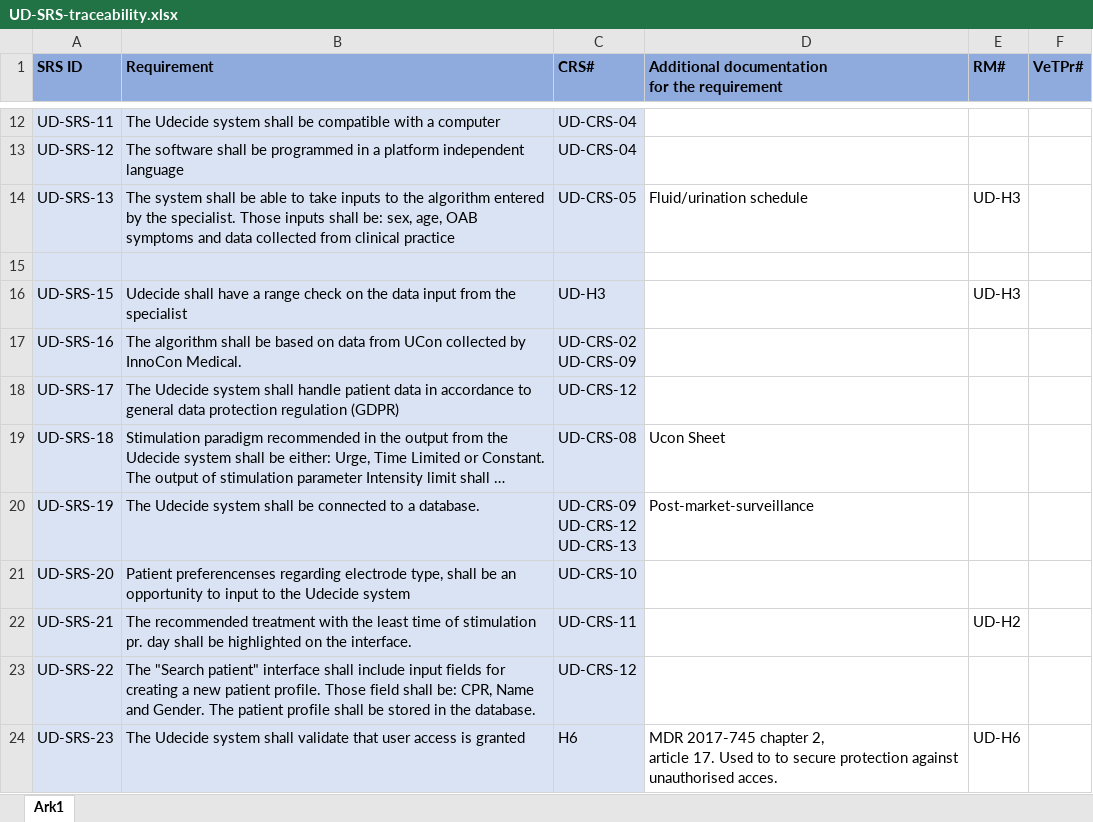
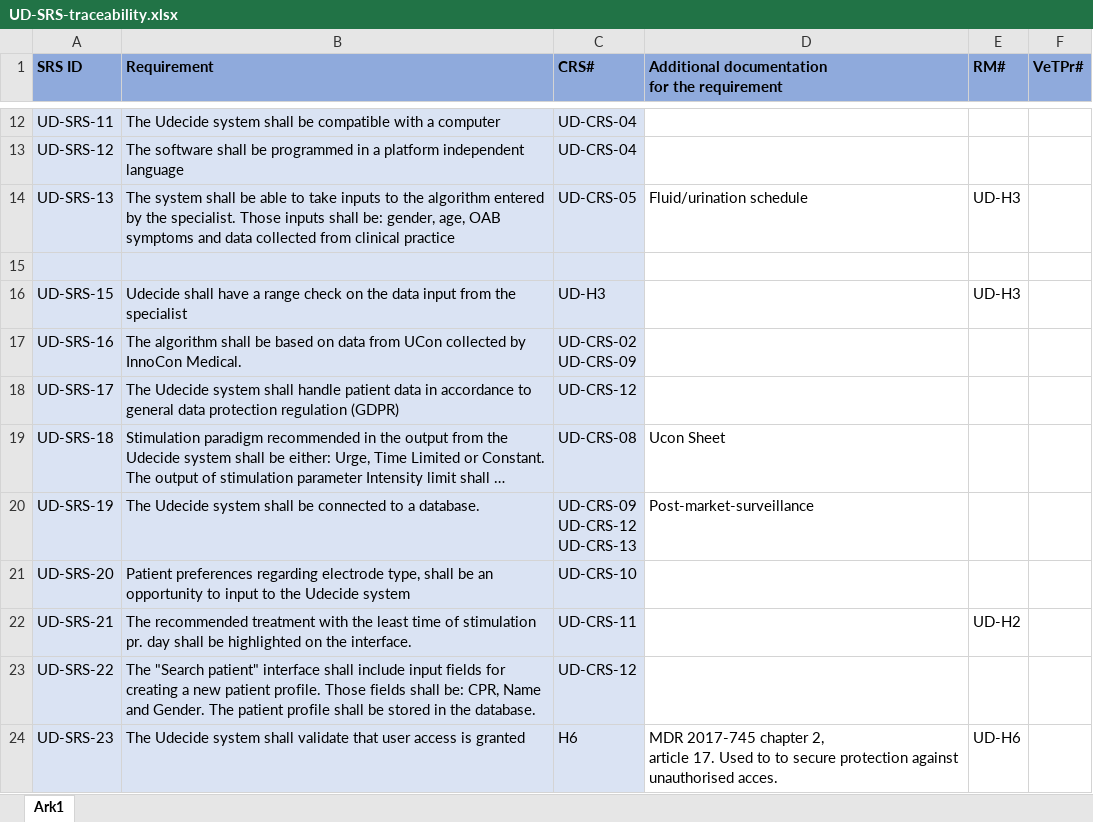
Before and after one commit to amaliekoch/ST6, an Excel workbook: Technical_Documentation/Requirements/System requirement specification/UD-SRS-traceability.xlsx, sheet Ark1, drawn as a sheet; only a part is shown, gaps mark what is left out; long unchanged cells end in …; values as stored, in another font and other column widths than the file's, no borders; the diff names each change by its address in the sheet, - before the commit and + after, or states it on an @@ line.

```diff
--- a/Technical_Documentation/Requirements/System requirement specification/UD-SRS-traceability.xlsx (sheet Ark1)
+++ b/Technical_Documentation/Requirements/System requirement specification/UD-SRS-traceability.xlsx (sheet Ark1)
-B14 (Requirement): …shall be: sex, age, OAB…
+B14 (Requirement): …shall be: gender, age, OAB…
-B21 (Requirement): Patient preferencenses regarding electrode…
+B21 (Requirement): Patient preferences regarding electrode…
-B23 (Requirement): …profile. Those field shall be:…
+B23 (Requirement): …profile. Those fields shall be:…
```
Also changed, not shown: 2 other files.
